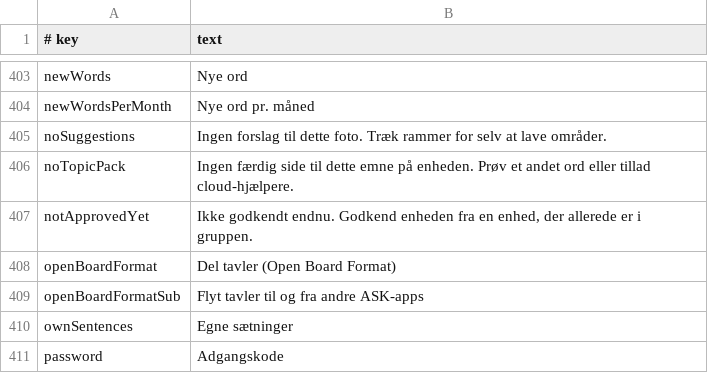
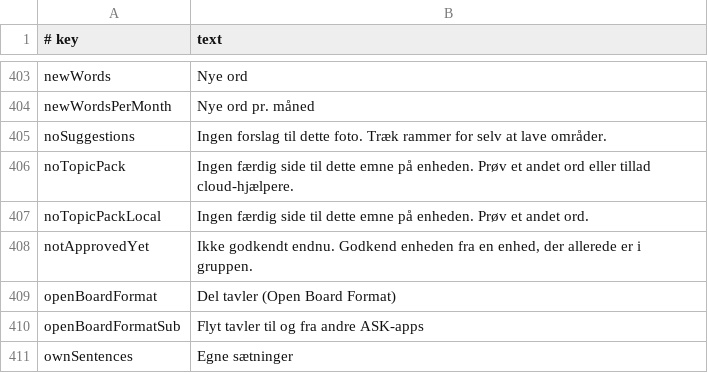
Before and after one commit to amalino-app/amalino.app, a TSV file: translations/da/app.tsv, drawn as a sheet; only a part is shown, gaps mark what is left out; the shorter side is filled out with more unchanged rows.

Commit message:
App strings re-exported: "Pages for the moment" is time-only (aiContext "Suggest pages for the moment", contextBoards "Pages for the moment"; lt "Siūlyti puslapius pagal laiką" / "Puslapiai pagal laiką"), new key noTopicPackLocal. The privacy sentence pr.context quotes {app:aiContext}, so it follows the new label in every language; the English manual (settings, privacy) uses the new names

```diff
--- a/translations/da/app.tsv
+++ b/translations/da/app.tsv
@@ -406,2 +406,3 @@ noSuggestions	Ingen forslag til dette foto. Træk rammer for selv at lave områd
 noTopicPack	Ingen færdig side til dette emne på enheden. Prøv et andet ord eller tillad cloud-hjælpere.
+noTopicPackLocal	Ingen færdig side til dette emne på enheden. Prøv et andet ord.
 notApprovedYet	Ikke godkendt endnu. Godkend enheden fra en enhed, der allerede er i gruppen.
```
Also changed, not shown: translations/ar/app.tsv, translations/es/app.tsv, 6 other files.
